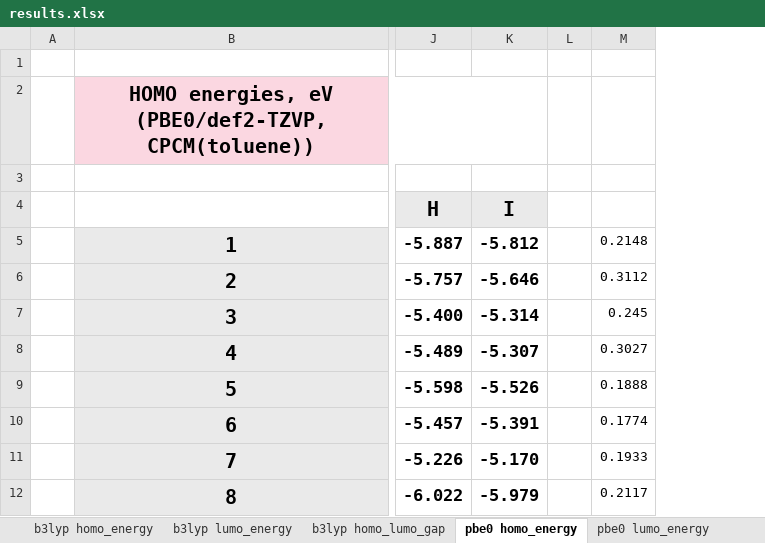
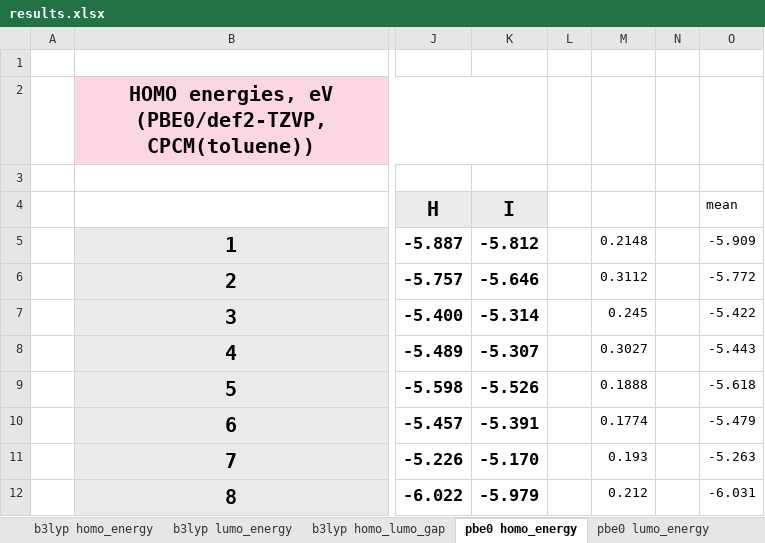
Before and after one commit to DulovDmitry/orca_socme_processing, an Excel workbook: results.xlsx, sheet pbe0 homo_energy, drawn as a sheet; only a part is shown, gaps mark what is left out; values as stored, in another font and other column widths than the file's, no borders; conditional formats not drawn; the diff names each change by its address in the sheet, - before the commit and + after, or states it on an @@ line.

```diff
--- a/results.xlsx (sheet pbe0 homo_energy)
+++ b/results.xlsx (sheet pbe0 homo_energy)
+column N, empty
+column O (mean), rows 5-12: -5.909 | -5.772 | -5.422 | -5.443 | -5.618 | -5.479 | -5.263 | -6.031
-M11: 0.1933
+M11: 0.193
-M12: 0.2117
+M12: 0.212
```
Also changed, not shown: sheet pbe0 delta_E_S1_T1, sheet pbe0 homo_lumo_gap, other sheet tabs, 7 other files.
